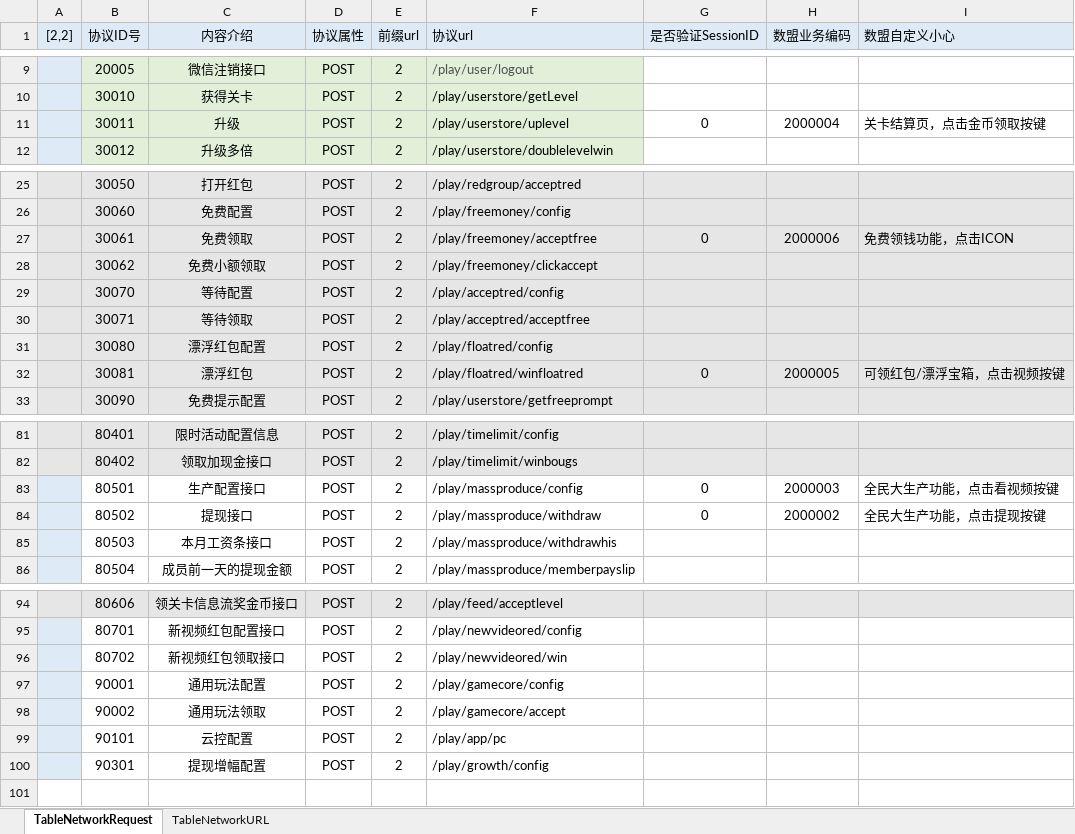
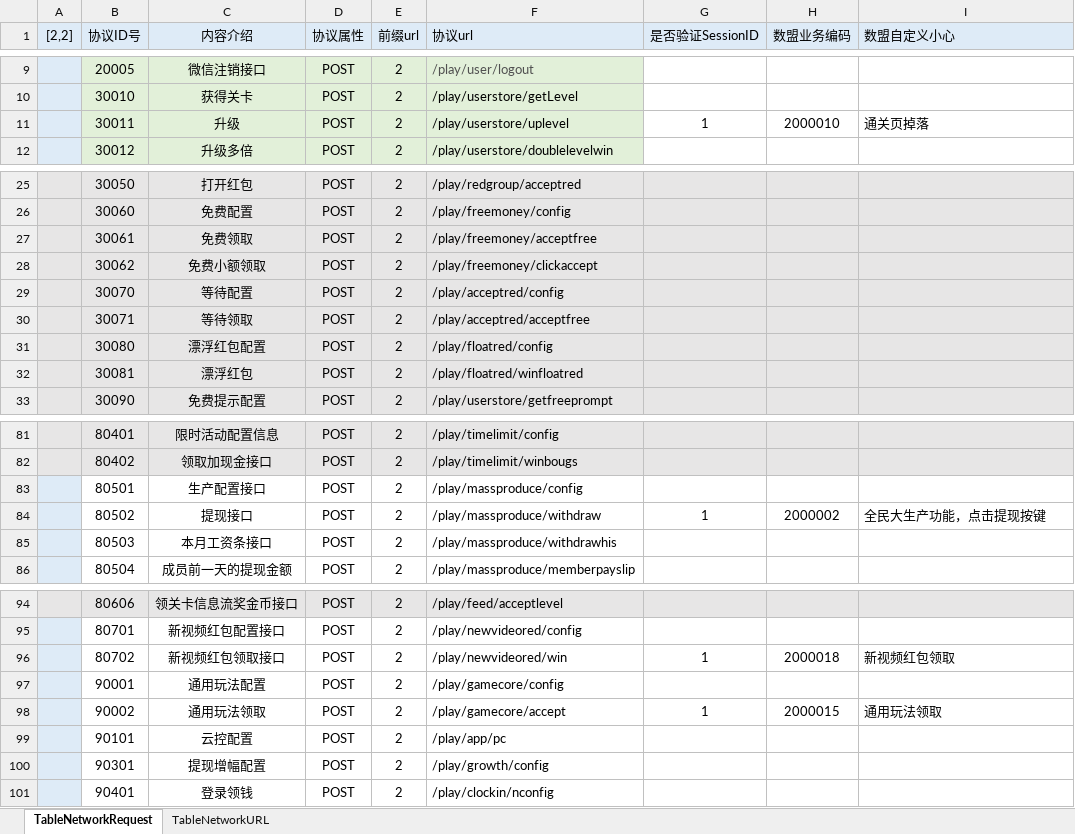
Before and after one commit to Shyf258/AnswerGame, an Excel workbook: Client/Table/Network/TableNetworkRequest.xlsx, sheet TableNetworkRequest, drawn as a sheet; only a part is shown, gaps mark what is left out; values as stored, in another font and other column widths than the file's, no borders; the diff covers the shown part only; the diff names each change by its address in the sheet, - before the commit and + after, or states it on an @@ line.

Commit message:
更新数盟校验配表
# Conflicts:
#	Client/Table/Network/TableNetworkRequest.xlsx

```diff
--- a/Client/Table/Network/TableNetworkRequest.xlsx (sheet TableNetworkRequest)
+++ b/Client/Table/Network/TableNetworkRequest.xlsx (sheet TableNetworkRequest)
-G11 (是否验证SessionID): 0
+G11 (是否验证SessionID): 1
-H11 (数盟业务编码): 2000004
+H11 (数盟业务编码): 2000010
-I11 (数盟自定义小心): 关卡结算页，点击金币领取按键
+I11 (数盟自定义小心): 通关页掉落
-G27 (是否验证SessionID): 0
+G27 (是否验证SessionID): (empty)
-H27 (数盟业务编码): 2000006
+H27 (数盟业务编码): (empty)
-I27 (数盟自定义小心): 免费领钱功能，点击ICON
+I27 (数盟自定义小心): (empty)
-G32 (是否验证SessionID): 0
+G32 (是否验证SessionID): (empty)
-H32 (数盟业务编码): 2000005
+H32 (数盟业务编码): (empty)
-I32 (数盟自定义小心): 可领红包/漂浮宝箱，点击视频按键
+I32 (数盟自定义小心): (empty)
-G83 (是否验证SessionID): 0
+G83 (是否验证SessionID): (empty)
-H83 (数盟业务编码): 2000003
+H83 (数盟业务编码): (empty)
-I83 (数盟自定义小心): 全民大生产功能，点击看视频按键
+I83 (数盟自定义小心): (empty)
-G84 (是否验证SessionID): 0
+G84 (是否验证SessionID): 1
-G96 (是否验证SessionID): (empty)
+G96 (是否验证SessionID): 1
-H96 (数盟业务编码): (empty)
+H96 (数盟业务编码): 2000018
-I96 (数盟自定义小心): (empty)
+I96 (数盟自定义小心): 新视频红包领取
-G98 (是否验证SessionID): (empty)
+G98 (是否验证SessionID): 1
-H98 (数盟业务编码): (empty)
+H98 (数盟业务编码): 2000015
-I98 (数盟自定义小心): (empty)
+I98 (数盟自定义小心): 通用玩法领取
+row 101:  | 90401 | 登录领钱 | POST | 2 | /play/clockin/nconfig
```
Also changed, not shown: 6 edited cells elsewhere in this sheet, 1 other file.
